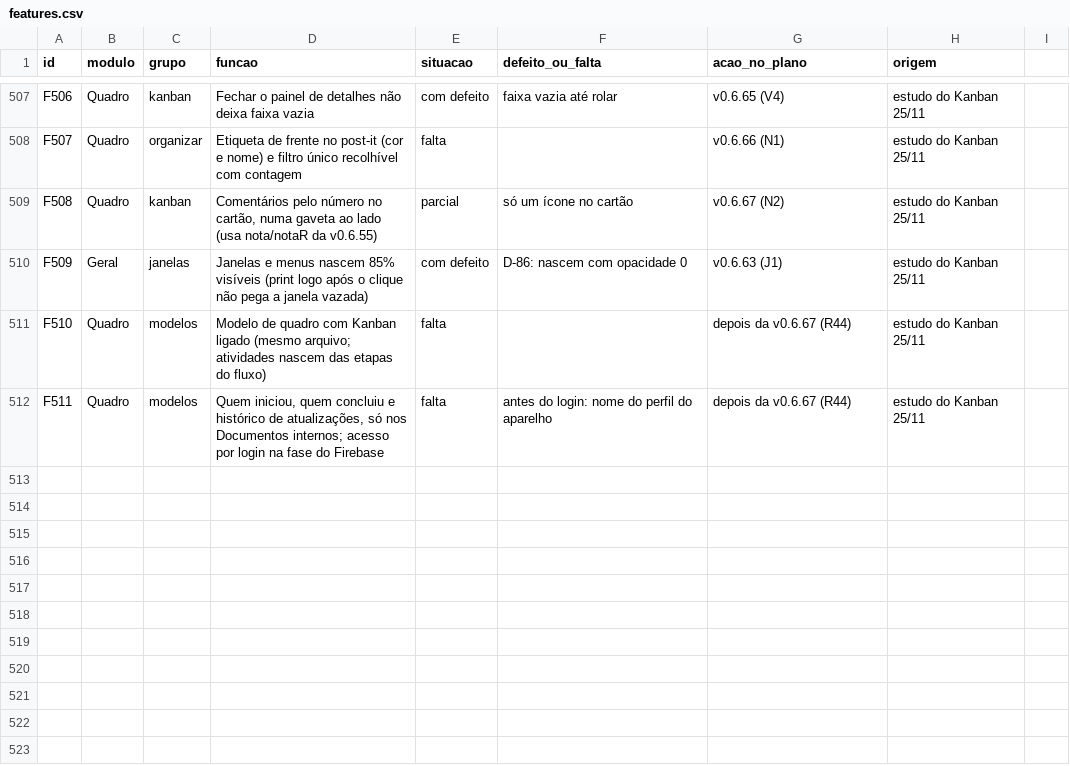
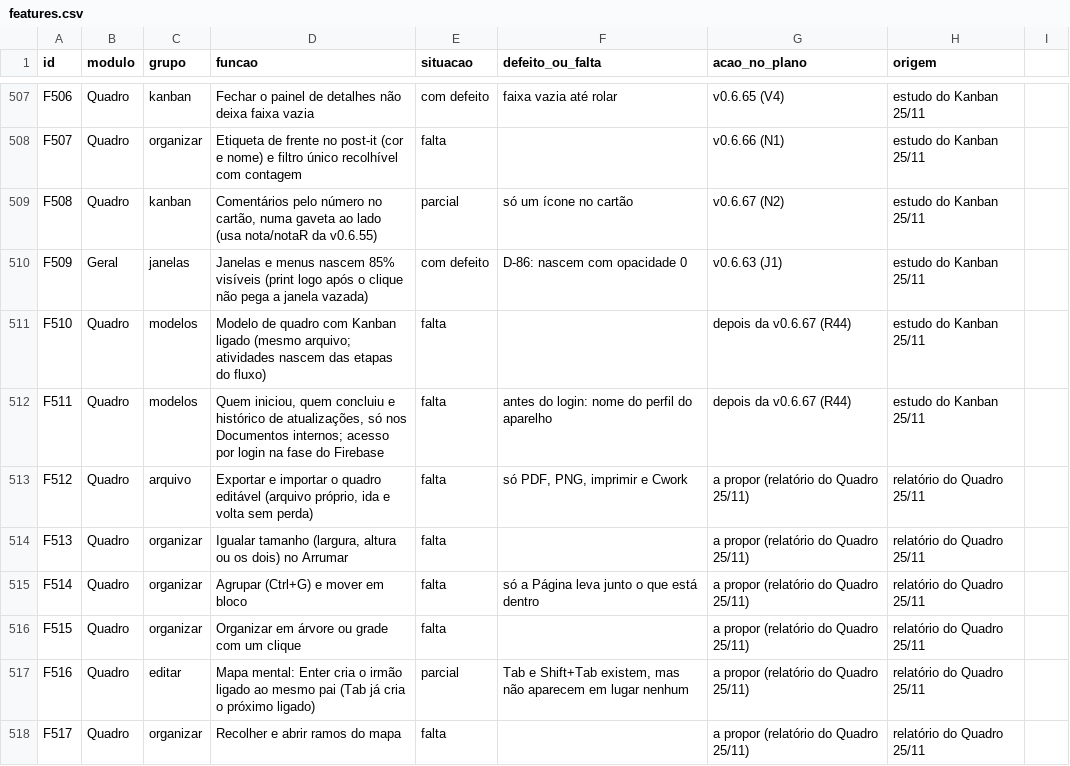
Before and after one commit to EliasGrigori/EFCdocs, a CSV file: fonte/docs/features.csv, drawn as a sheet; only a part is shown, gaps mark what is left out.

```diff
--- a/fonte/docs/features.csv
+++ b/fonte/docs/features.csv
@@ -512 +512,7 @@ F510;Quadro;modelos;"Modelo de quadro com Kanban ligado (mesmo arquivo; atividad
 F511;Quadro;modelos;"Quem iniciou, quem concluiu e histórico de atualizações, só nos Documentos internos; acesso por login na fase do Firebase";falta;"antes do login: nome do perfil do aparelho";"depois da v0.6.67 (R44)";estudo do Kanban 25/11
+F512;Quadro;arquivo;"Exportar e importar o quadro editável (arquivo próprio, ida e volta sem perda)";falta;"só PDF, PNG, imprimir e Cwork";"a propor (relatório do Quadro 25/11)";relatório do Quadro 25/11
+F513;Quadro;organizar;"Igualar tamanho (largura, altura ou os dois) no Arrumar";falta;"";"a propor (relatório do Quadro 25/11)";relatório do Quadro 25/11
+F514;Quadro;organizar;"Agrupar (Ctrl+G) e mover em bloco";falta;"só a Página leva junto o que está dentro";"a propor (relatório do Quadro 25/11)";relatório do Quadro 25/11
+F515;Quadro;organizar;"Organizar em árvore ou grade com um clique";falta;"";"a propor (relatório do Quadro 25/11)";relatório do Quadro 25/11
+F516;Quadro;editar;"Mapa mental: Enter cria o irmão ligado ao mesmo pai (Tab já cria o próximo ligado)";parcial;"Tab e Shift+Tab existem, mas não aparecem em lugar nenhum";"a propor (relatório do Quadro 25/11)";relatório do Quadro 25/11
+F517;Quadro;organizar;"Recolher e abrir ramos do mapa";falta;"";"a propor (relatório do Quadro 25/11)";relatório do Quadro 25/11
```
Also changed, not shown: 1 other file.
